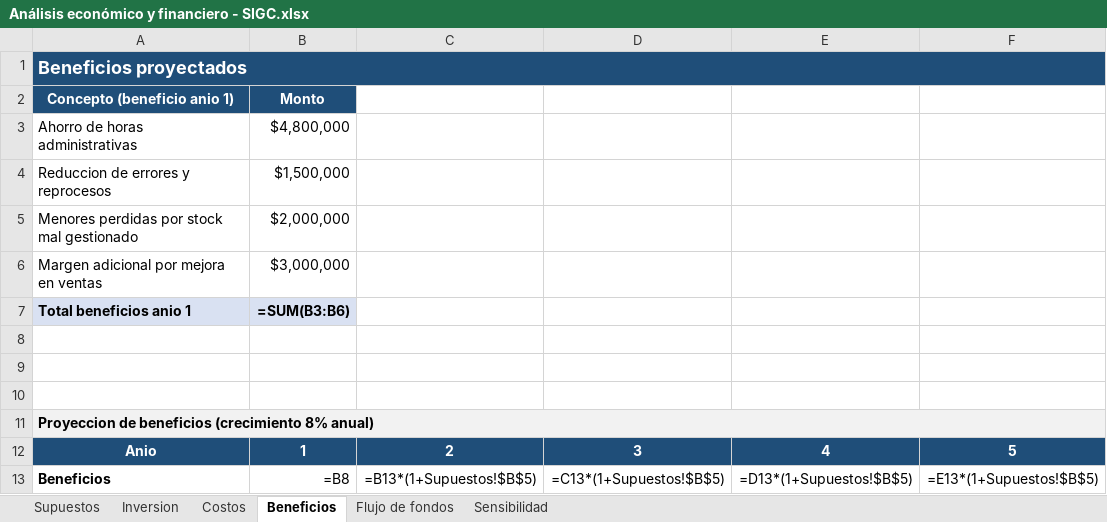
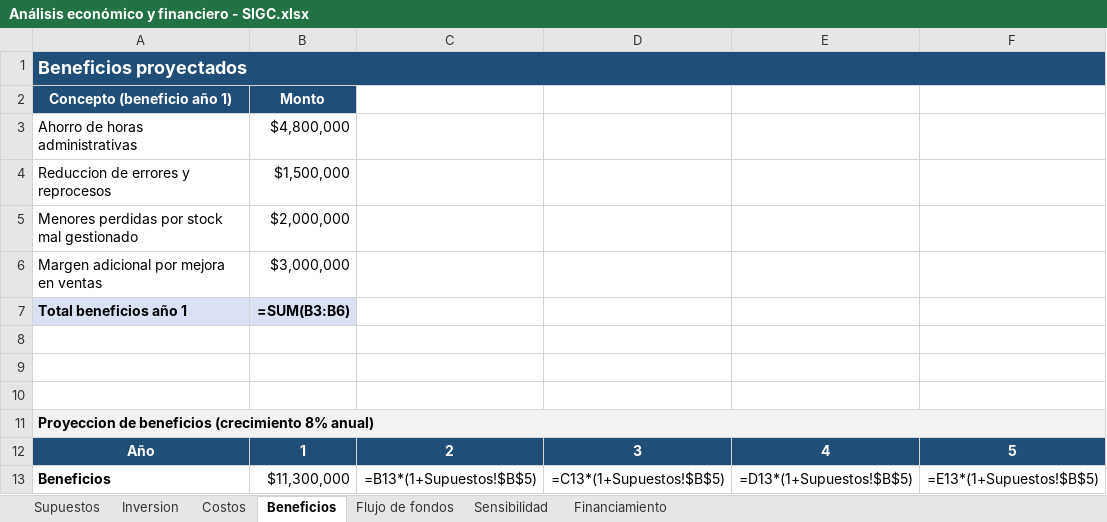
Before and after one commit to juanjogeyer/sistemas-de-gestion-integrador, an Excel workbook: Proyecto Integrador/Análisis económico y financiero - SIGC.xlsx, sheet Beneficios, drawn as a sheet; values as stored, in another font and other column widths than the file's, no borders; formulas without a stored value are shown as written; the diff names each change by its address in the sheet, - before the commit and + after, or states it on an @@ line.

```diff
--- a/Proyecto Integrador/Análisis económico y financiero - SIGC.xlsx (sheet Beneficios)
+++ b/Proyecto Integrador/Análisis económico y financiero - SIGC.xlsx (sheet Beneficios)
+sheet tab: Financiamiento
-A2: Concepto (beneficio anio 1)
+A2: Concepto (beneficio año 1)
-A7 (Concepto (beneficio año 1)): Total beneficios anio 1
+A7 (Concepto (beneficio año 1)): Total beneficios año 1
-A12 (Concepto (beneficio año 1)): Anio
+A12 (Concepto (beneficio año 1)): Año
-B13 (Monto): =B8
+B13 (Monto): $11,300,000
```
Also changed, not shown: sheet Flujo de fondos, sheet Sensibilidad, sheet Supuestos, sheet Inversion, 2 other files.
